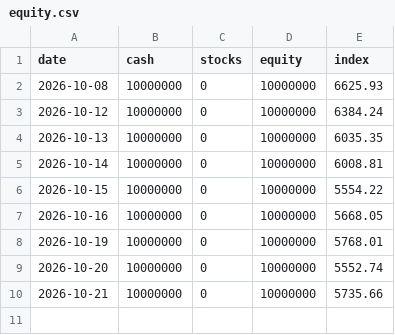
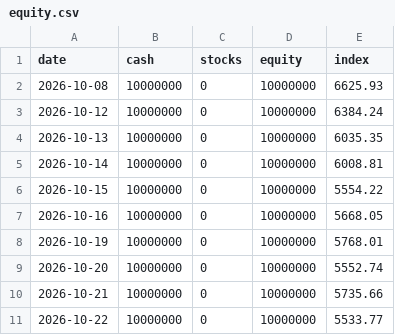
Before and after one commit to thd051130-crypto/-2easy-stock, a CSV file: paper/kr/equity.csv, drawn as a sheet; the diff names each change by its address in the sheet, - before the commit and + after, or states it on an @@ line.

```diff
--- a/paper/kr/equity.csv
+++ b/paper/kr/equity.csv
+row 11: 2026-10-22 | 10000000 | 0 | 10000000 | 5533.77
```
Also changed, not shown: paper/etf/equity.csv, paper/kr/picks.csv, 7 other files.
